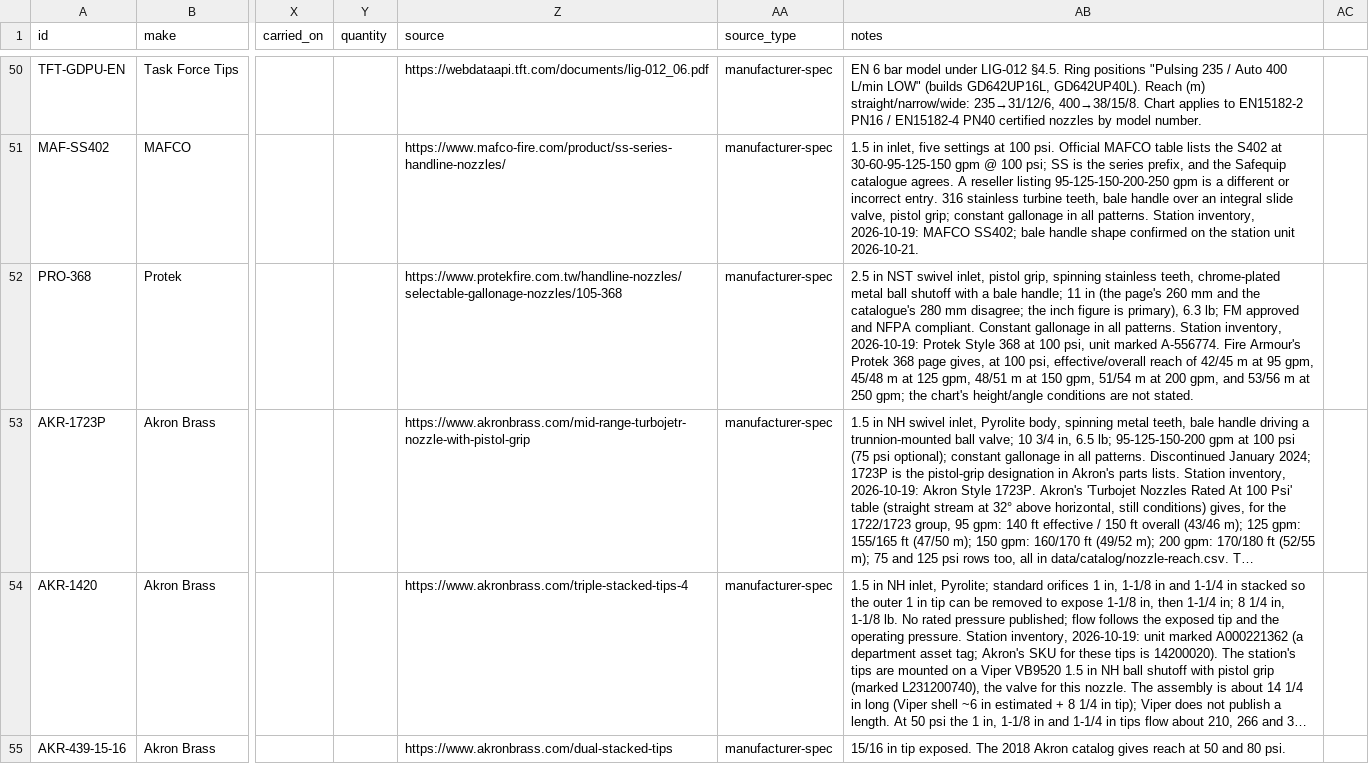
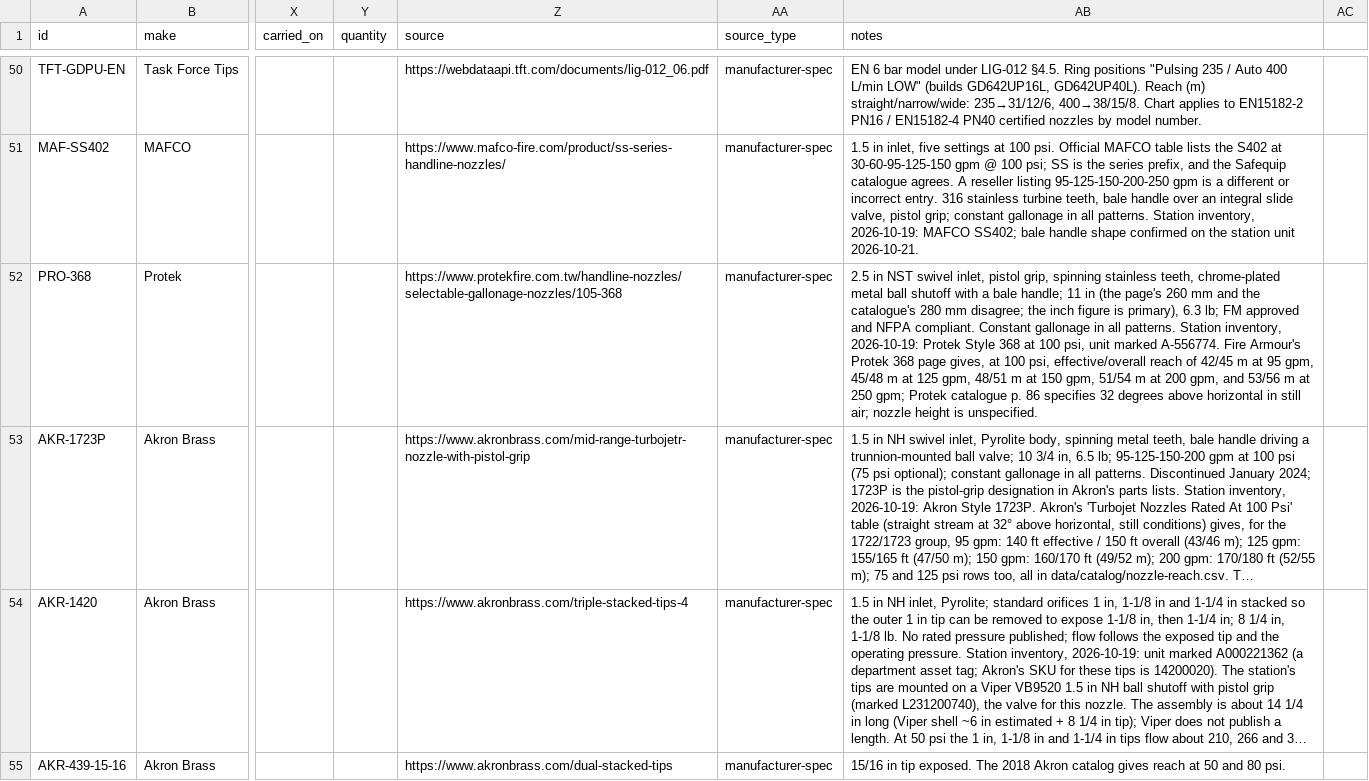
Before and after one commit to cbastiangs/simulador-hidraulico, a CSV file: data/catalog/nozzles.csv, drawn as a sheet; only a part is shown, gaps mark what is left out; long unchanged cells end in …; the diff covers the shown part only; the diff names each change by its address in the sheet, - before the commit and + after, or states it on an @@ line.

```diff
--- a/data/catalog/nozzles.csv
+++ b/data/catalog/nozzles.csv
-AB52 (notes): …250 gpm; the chart's height/angle conditions are not stated.
+AB52 (notes): …250 gpm; Protek catalogue p. 86 specifies 32 degrees above horizontal in still air; nozzle height is unspecified.
```
Also changed, not shown: 1 added row elsewhere in this file, data/catalog/nozzle-reach.csv, 39 other files.
